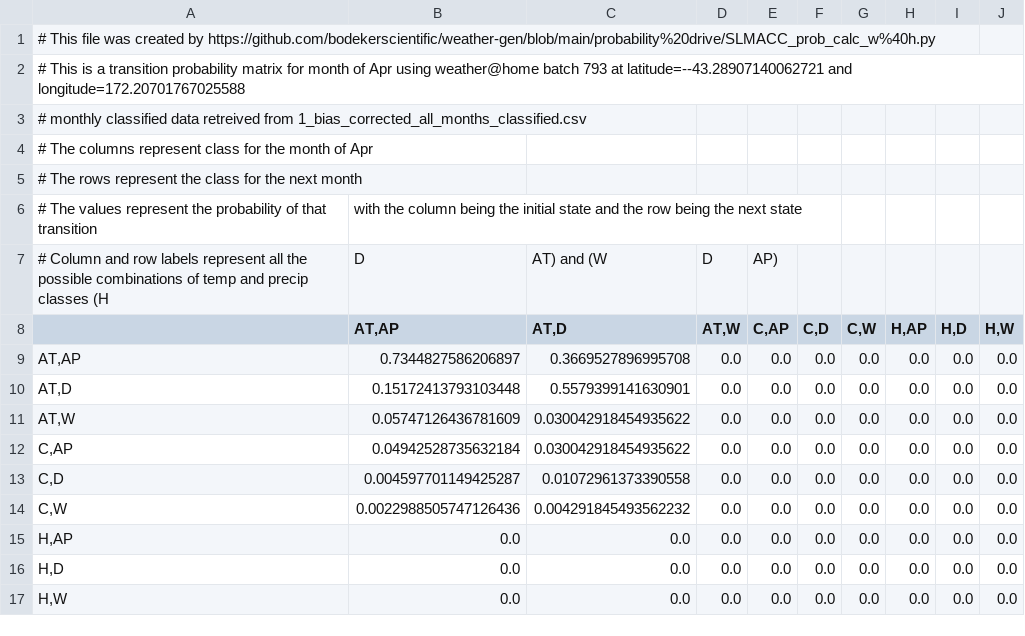
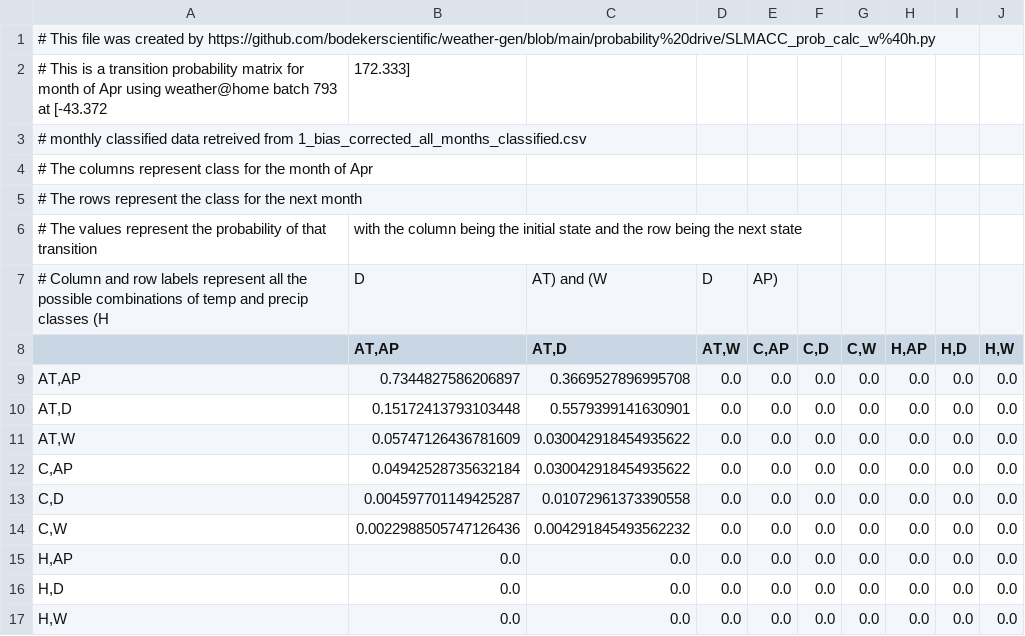
Before and after one commit to Komanawa-Solutions-Ltd/SLMACC-2020-CSRA-FARM, a CSV file: IID/TransitionProbabilities/Apr_transitions.csv, drawn as a sheet.

```diff
--- a/IID/TransitionProbabilities/Apr_transitions.csv
+++ b/IID/TransitionProbabilities/Apr_transitions.csv
@@ -1,3 +1,3 @@
 # This file was created by https://github.com/bodekerscientific/weather-gen/blob/main/probability%20drive/SLMACC_prob_calc_w%40h.py
-# This is a transition probability matrix for month of Apr using weather@home batch 793 at latitude=--43.28907140062721 and longitude=172.20701767025588
+# This is a transition probability matrix for month of Apr using weather@home batch 793 at [-43.372, 172.333]
 # monthly classified data retreived from 1_bias_corrected_all_months_classified.csv
```
Also changed, not shown: IID/TransitionProbabilities/Aug_transitions.csv, IID/TransitionProbabilities/Dec_transitions.csv, 10 other files.
